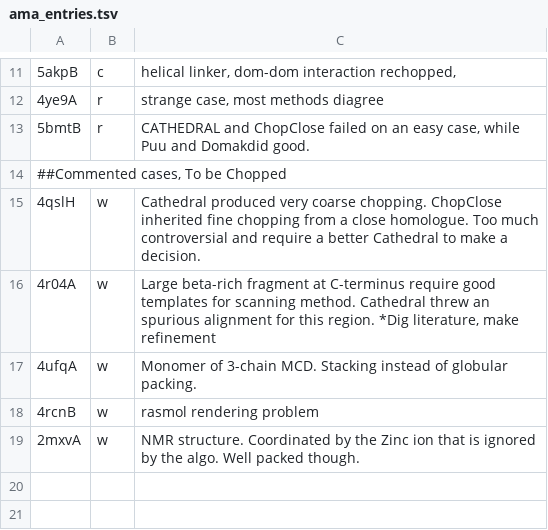
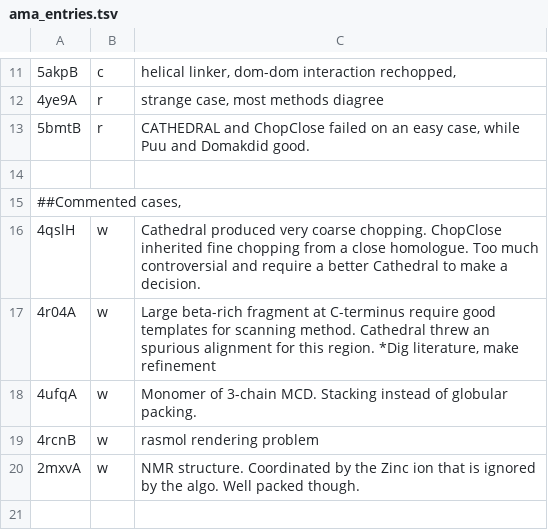
Before and after one commit to CATH-summer-2017/domchop, a TSV file: doc/ama_entries.tsv, drawn as a sheet; only a part is shown, gaps mark what is left out; the shorter side is filled out with more unchanged rows; addresses are those after the commit; the diff names each change by its address in the sheet, - before the commit and + after, or states it on an @@ line.

Commit message:
format

```diff
--- a/doc/ama_entries.tsv
+++ b/doc/ama_entries.tsv
+row 14: (empty)
-A15: ##Commented cases, To be Chopped
+A15: ##Commented cases,
```
